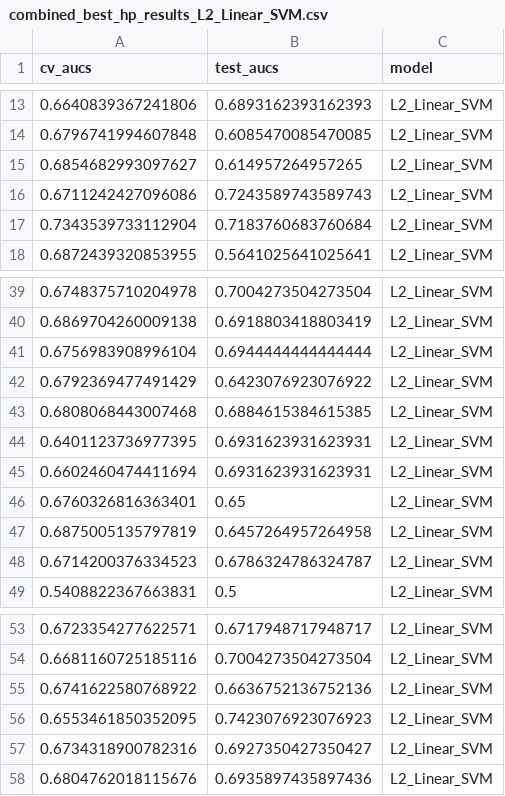
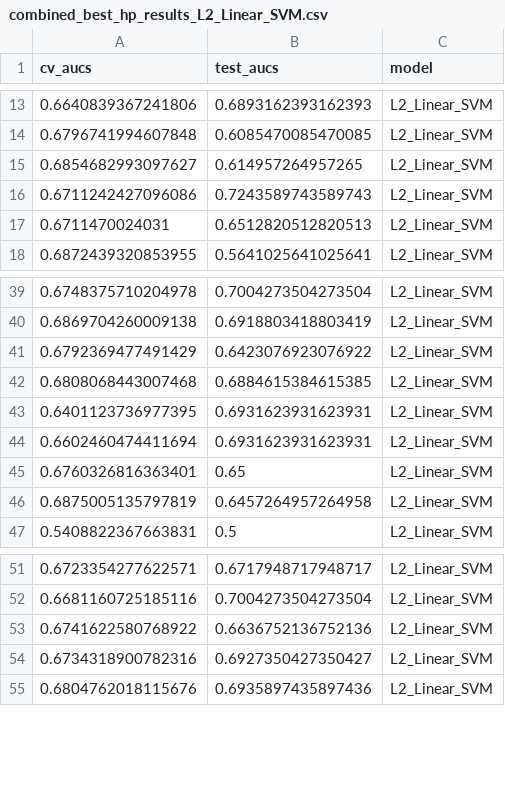
Before and after one commit to SchlossLab/Topcuoglu_ML_mBio_2020, a CSV file: data/process/combined_best_hp_results_L2_Linear_SVM.csv, drawn as a sheet; only a part is shown, gaps mark what is left out; removed rows and columns are numbered as before the commit, all else as after; the diff names each change by its address in the sheet, - before the commit and + after, or states it on an @@ line.

```diff
--- a/data/process/combined_best_hp_results_L2_Linear_SVM.csv
+++ b/data/process/combined_best_hp_results_L2_Linear_SVM.csv
-row 17: 0.7343539733112904 | 0.7183760683760684 | L2_Linear_SVM
+row 17: 0.6711470024031 | 0.6512820512820513 | L2_Linear_SVM
-row 41: 0.6756983908996104 | 0.6944444444444444 | L2_Linear_SVM
-row 48: 0.6714200376334523 | 0.6786324786324787 | L2_Linear_SVM
-row 56: 0.6553461850352095 | 0.7423076923076923 | L2_Linear_SVM
```
Also changed, not shown: data/process/combined_all_hp_results_L2_Linear_SVM.csv, data/process/combined_all_hp_results_L2_Logistic_Regression.csv, 5 other files.
